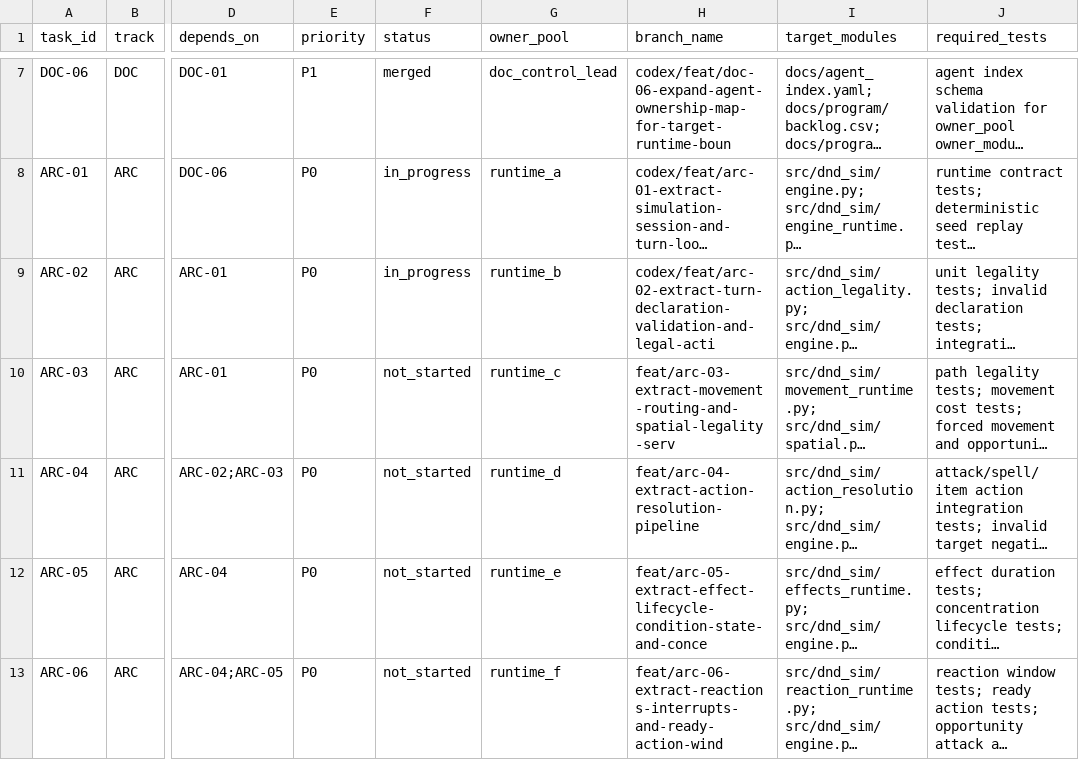
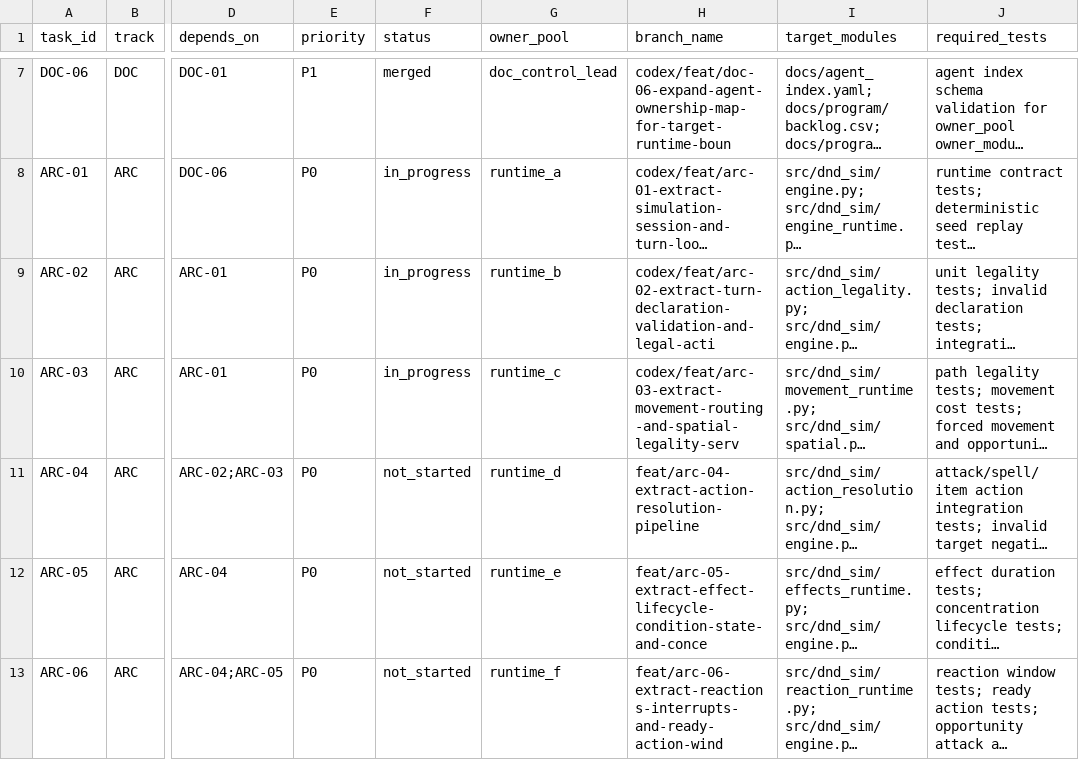
Before and after one commit to rputnam0/dnd_sim, a CSV file: docs/program/backlog.csv, drawn as a sheet; only a part is shown, gaps mark what is left out; long unchanged cells end in …; the diff names each change by its address in the sheet, - before the commit and + after, or states it on an @@ line.

Commit message:
Extract movement runtime service from engine

```diff
--- a/docs/program/backlog.csv
+++ b/docs/program/backlog.csv
-F10 (status): not_started
+F10 (status): in_progress
-H10 (branch_name): feat/arc-03-extract-movement-routing-and-spatial-legality-serv
+H10 (branch_name): codex/feat/arc-03-extract-movement-routing-and-spatial-legality-serv
```
Also changed, not shown: 6 other files.
